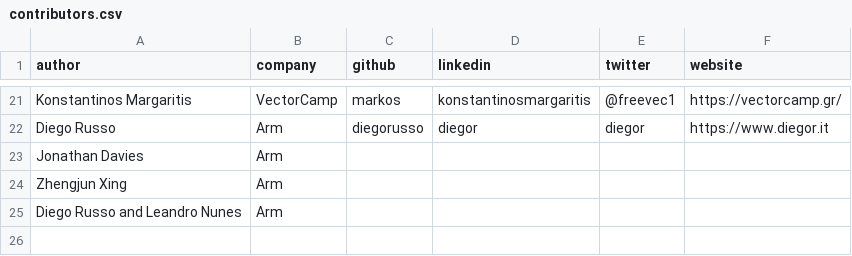
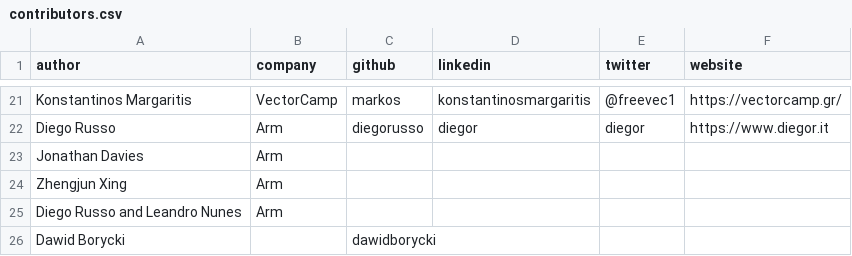
Before and after one commit to ArmDeveloperEcosystem/arm-learning-paths, a CSV file: contributors.csv, drawn as a sheet; only a part is shown, gaps mark what is left out.

Commit message:
Update contributors.csv

```diff
--- a/contributors.csv
+++ b/contributors.csv
@@ -25 +25,2 @@ Zhengjun Xing,Arm,,,,
 Diego Russo and Leandro Nunes,Arm,,,,
+Dawid Borycki,,dawidborycki,,,
```
